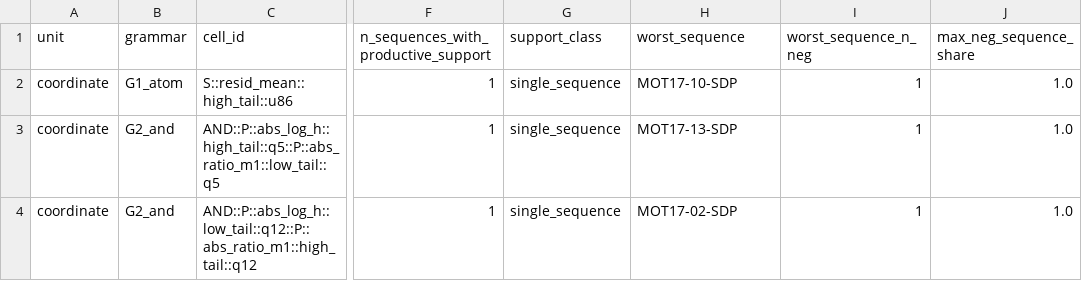
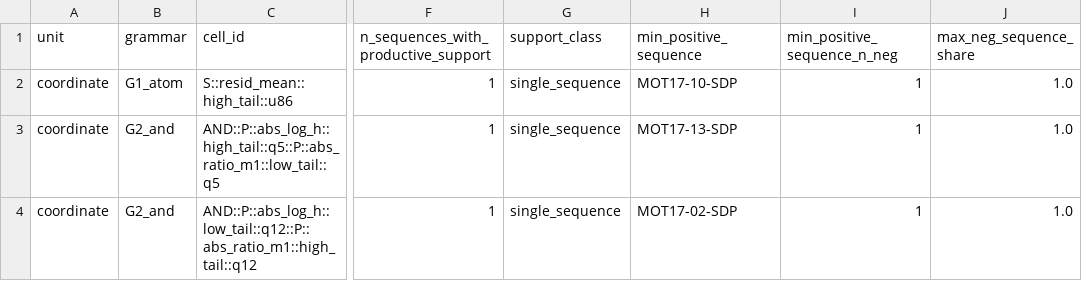
Before and after one commit to raylei50653/saccade, a CSV file: docs/modules/semantic/research/evidence/m_b1_5_t0_region_interpretation_20260710/cross_sequence_productive_support.csv, drawn as a sheet; only a part is shown, gaps mark what is left out; the diff names each change by its address in the sheet, - before the commit and + after, or states it on an @@ line.

```diff
--- a/docs/modules/semantic/research/evidence/m_b1_5_t0_region_interpretation_20260710/cross_sequence_productive_support.csv
+++ b/docs/modules/semantic/research/evidence/m_b1_5_t0_region_interpretation_20260710/cross_sequence_productive_support.csv
-H1: worst_sequence
+H1: min_positive_sequence
-I1: worst_sequence_n_neg
+I1: min_positive_sequence_n_neg
```
Also changed, not shown: docs/modules/semantic/research/evidence/m_b1_5_t0_region_interpretation_20260710/component_geometry.csv, docs/modules/semantic/research/evidence/m_b1_5_t0_region_interpretation_20260710/productive_capacity.csv, 10 other files.
